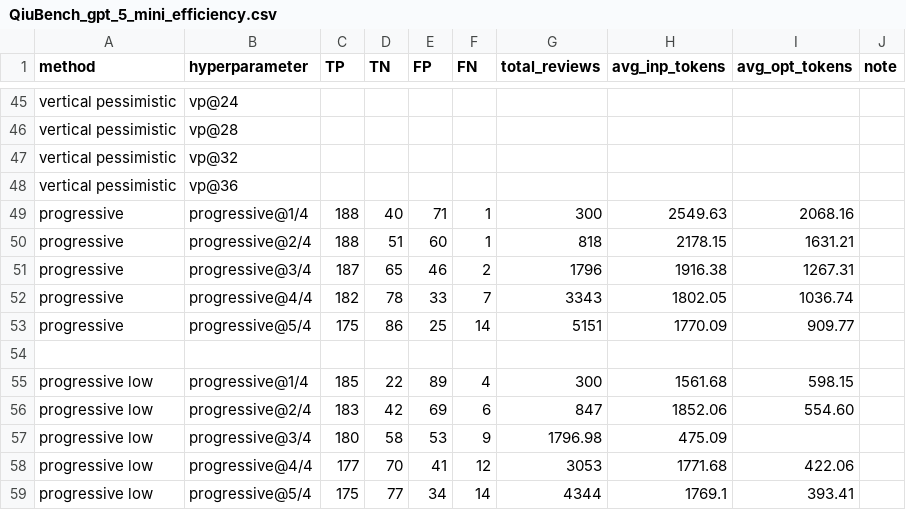
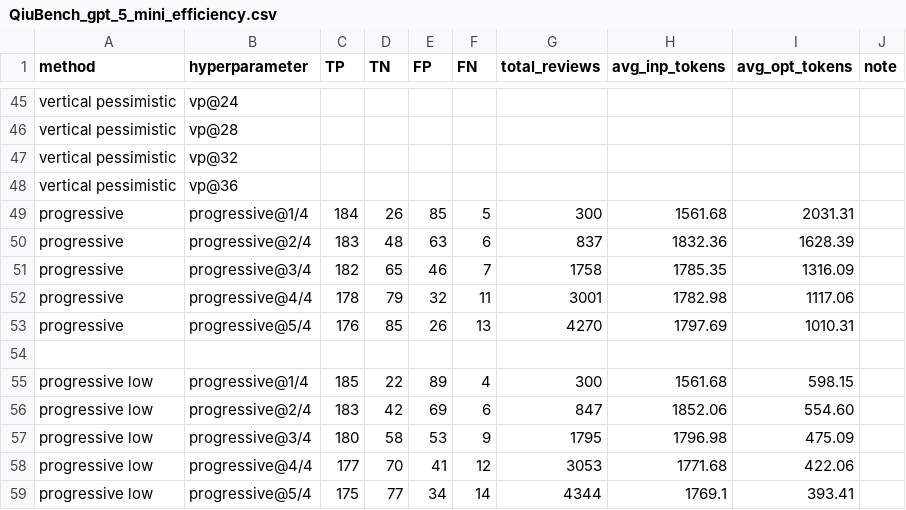
Before and after one commit to Carlos-Mero/rprover, a CSV file: QiuBench_gpt_5_mini_efficiency.csv, drawn as a sheet; only a part is shown, gaps mark what is left out.

```diff
--- a/QiuBench_gpt_5_mini_efficiency.csv
+++ b/QiuBench_gpt_5_mini_efficiency.csv
@@ -48,7 +48,7 @@ vertical pessimistic, vp@32,
 vertical pessimistic, vp@36,
-progressive, progressive@1/4,188,40,71,1,300,2549.63,2068.16
-progressive, progressive@2/4,188,51,60,1,818,2178.15,1631.21
-progressive, progressive@3/4,187,65,46,2,1796,1916.38,1267.31
-progressive, progressive@4/4,182,78,33,7,3343,1802.05,1036.74
-progressive, progressive@5/4,175,86,25,14,5151,1770.09,909.77
+progressive, progressive@1/4,184,26,85,5,300,1561.68,2031.31
+progressive, progressive@2/4,183,48,63,6,837,1832.36,1628.39
+progressive, progressive@3/4,182,65,46,7,1758,1785.35,1316.09
+progressive, progressive@4/4,178,79,32,11,3001,1782.98,1117.06
+progressive, progressive@5/4,176,85,26,13,4270,1797.69,1010.31,
 
@@ -56,3 +56,3 @@ progressive low, progressive@1/4,185,22,89,4,300,1561.68,598.15
 progressive low, progressive@2/4,183,42,69,6,847,1852.06,554.60
-progressive low, progressive@3/4,180,58,53,9,1796.98,475.09
+progressive low, progressive@3/4,180,58,53,9,1795,1796.98,475.09
 progressive low, progressive@4/4,177,70,41,12,3053,1771.68,422.06
```
Also changed, not shown: gbench_gpt_5_mini_efficiency.csv, h2e_gpt_5_mini_efficiency.csv.
